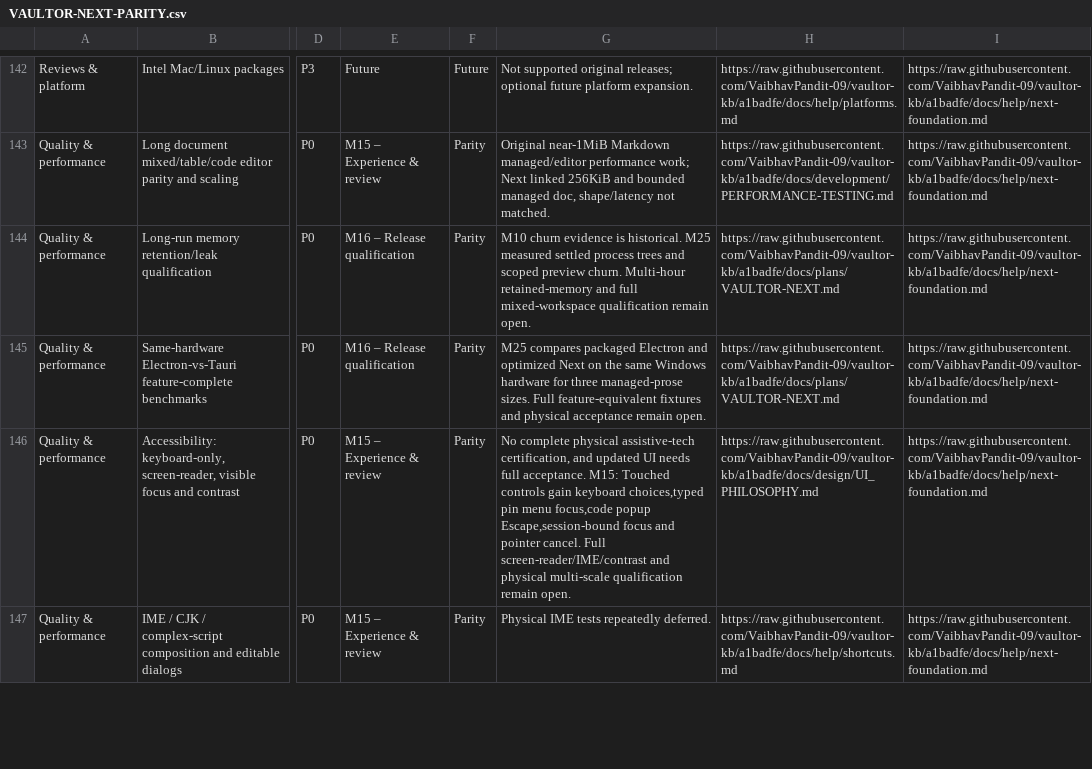
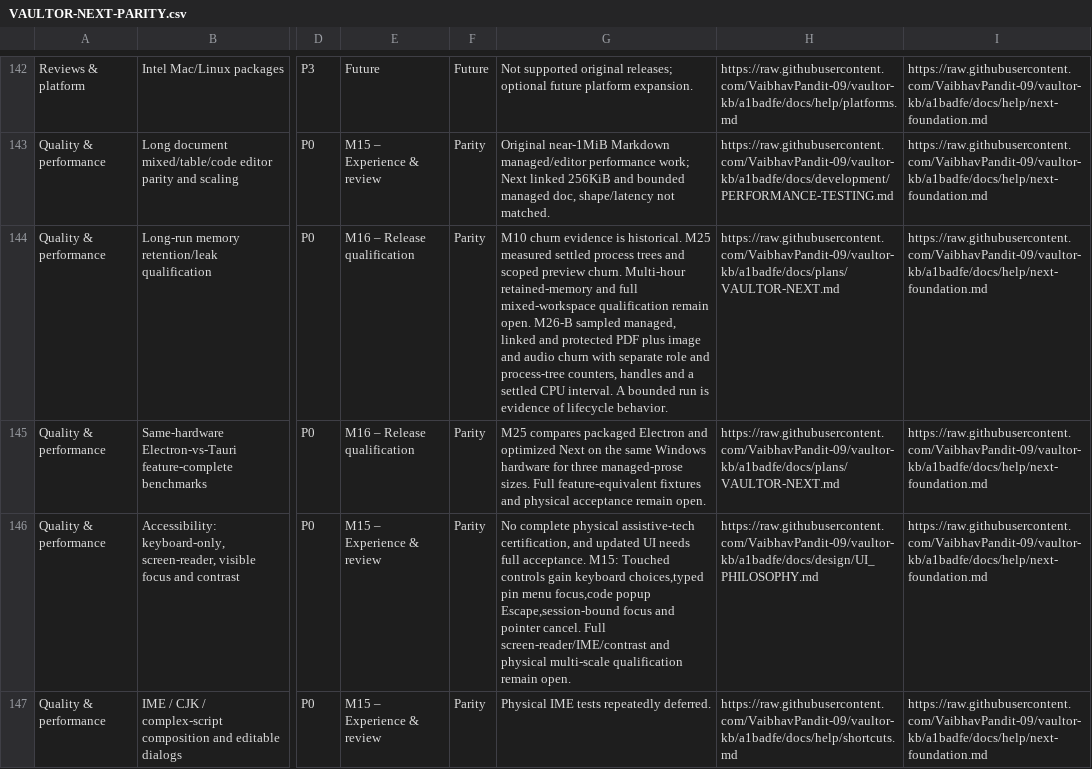
Before and after one commit to VaibhavPandit-09/vaultor-kb, a CSV file: docs/plans/VAULTOR-NEXT-PARITY.csv, drawn as a sheet; only a part is shown, gaps mark what is left out; the diff covers the shown part only; the diff names each change by its address in the sheet, - before the commit and + after, or states it on an @@ line.

```diff
--- a/docs/plans/VAULTOR-NEXT-PARITY.csv
+++ b/docs/plans/VAULTOR-NEXT-PARITY.csv
-G144: …remain open.
+G144: …remain open. M26-B sampled managed, linked and protected PDF plus image and audio churn with separate role and process-tree counters, handles and a settled CPU interval. A bounded run is evidence of lifecycle behavior.
```
Also changed, not shown: 9 edited cells elsewhere in this file, 19 other files.
